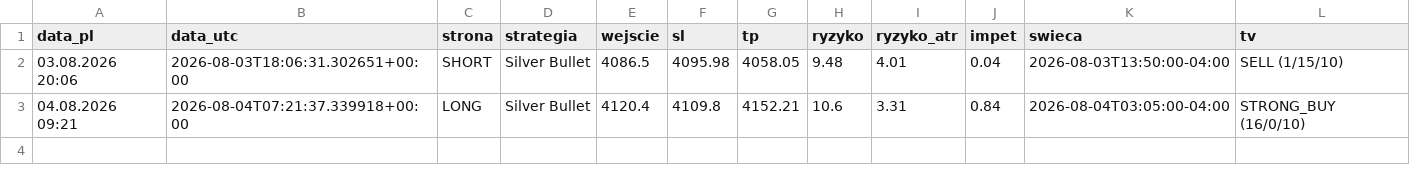
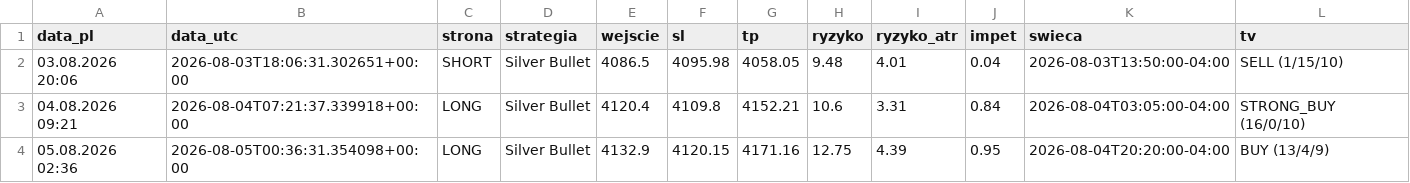
Before and after one commit to Aslaf2/sygna-y-bot, a CSV file: zloty-mentor/sygnaly_mentor.csv, drawn as a sheet.

```diff
--- a/zloty-mentor/sygnaly_mentor.csv
+++ b/zloty-mentor/sygnaly_mentor.csv
@@ -3 +3,2 @@ data_pl,data_utc,strona,strategia,wejscie,sl,tp,ryzyko,ryzyko_atr,impet,swieca,t
 04.08.2026 09:21,2026-08-04T07:21:37.339918+00:00,LONG,Silver Bullet,4120.4,4109.8,4152.21,10.6,3.31,0.84,2026-08-04T03:05:00-04:00,STRONG_BUY (16/0/10)
+05.08.2026 02:36,2026-08-05T00:36:31.354098+00:00,LONG,Silver Bullet,4132.9,4120.15,4171.16,12.75,4.39,0.95,2026-08-04T20:20:00-04:00,BUY (13/4/9)
```
Also changed, not shown: sygnaly_log.csv, 4 other files.
